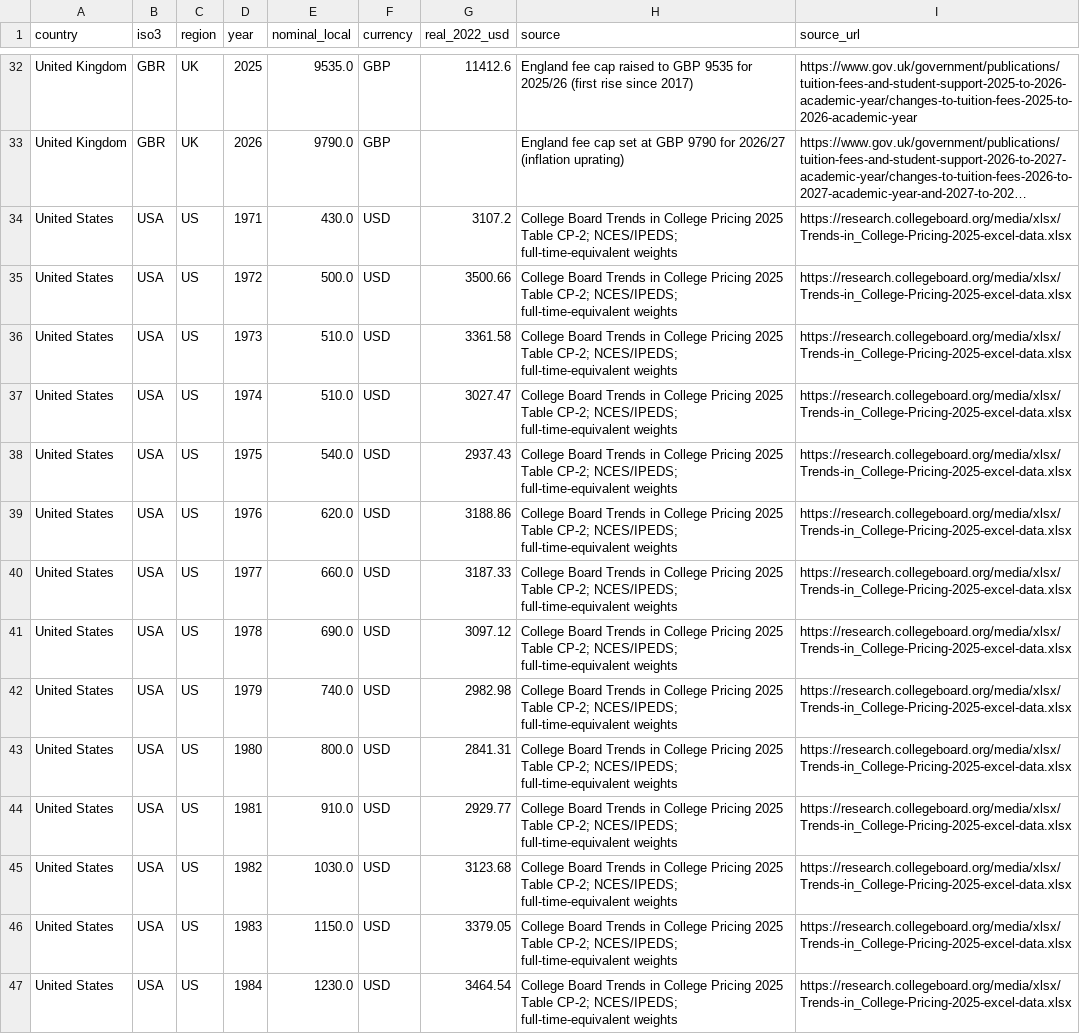
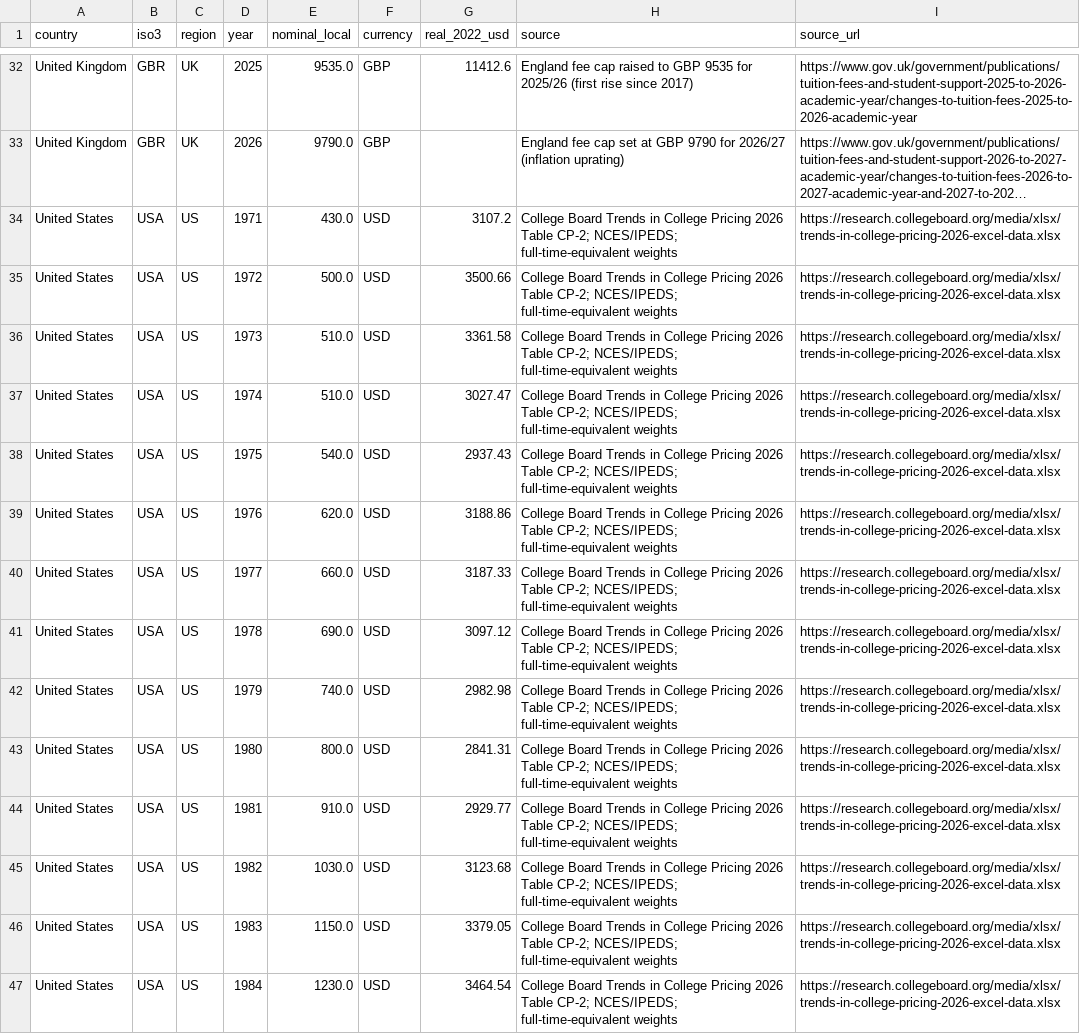
Before and after one commit to hanshanley/uk_decline, a CSV file: data/processed/tuition_history.csv, drawn as a sheet; only a part is shown, gaps mark what is left out; long unchanged cells end in …; the diff covers the shown part only; the diff names each change by its address in the sheet, - before the commit and + after, or states it on an @@ line.

```diff
--- a/data/processed/tuition_history.csv
+++ b/data/processed/tuition_history.csv
-H34:H47 (source): …College Pricing 2025 Table CP-2;…
+H34:H47 (source): …College Pricing 2026 Table CP-2;…
-I34:I47 (source_url): https://research.collegeboard.org/media/xlsx/Trends-in_College-Pricing-2025-excel-data.xlsx
+I34:I47 (source_url): https://research.collegeboard.org/media/xlsx/trends-in-college-pricing-2026-excel-data.xlsx
```
Also changed, not shown: 1 added row and 84 edited cells elsewhere in this file, data/consumer_inflation.csv, data/raw/collegeboard_tuition_public4yr.csv, 49 other files.
